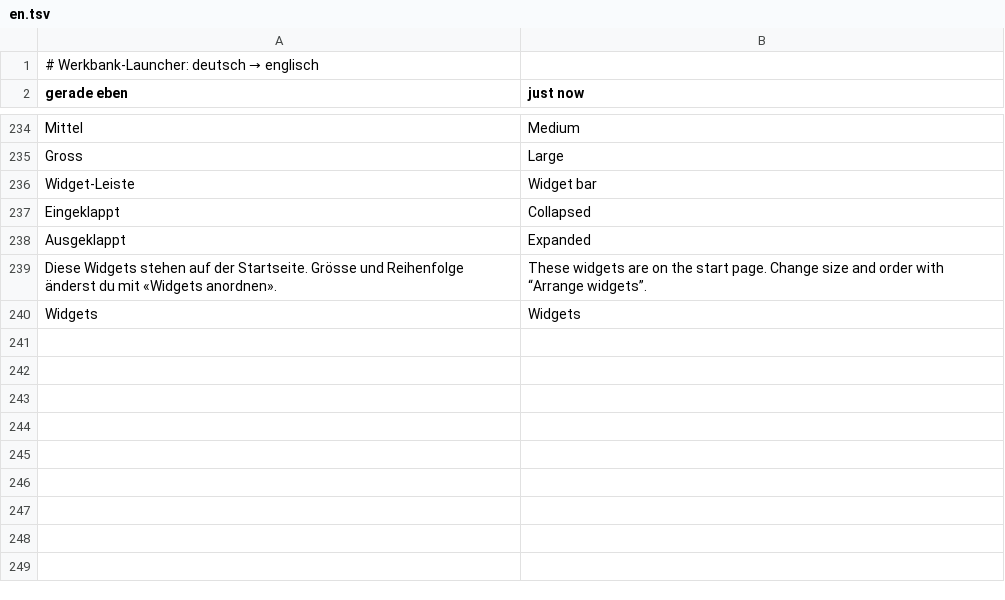
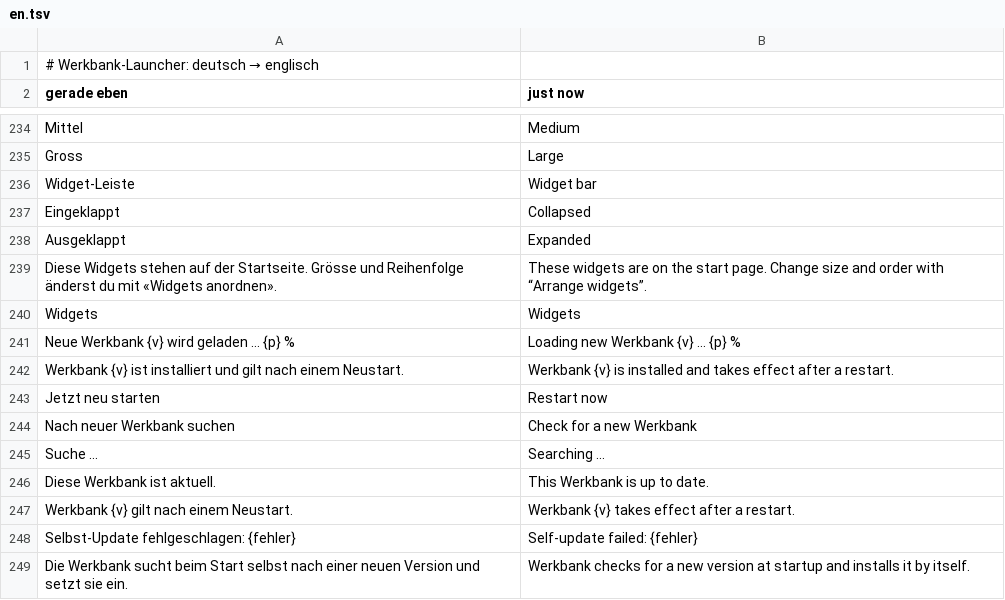
Before and after one commit to 0ldini/werkbank, a TSV file: launcher/src/en.tsv, drawn as a sheet; only a part is shown, gaps mark what is left out.

```diff
--- a/launcher/src/en.tsv
+++ b/launcher/src/en.tsv
@@ -240 +240,10 @@ Diese Widgets stehen auf der Startseite. Grösse und Reihenfolge änderst du mit
 Widgets	Widgets
+Neue Werkbank {v} wird geladen … {p} %	Loading new Werkbank {v} … {p} %
+Werkbank {v} ist installiert und gilt nach einem Neustart.	Werkbank {v} is installed and takes effect after a restart.
+Jetzt neu starten	Restart now
+Nach neuer Werkbank suchen	Check for a new Werkbank
+Suche …	Searching …
+Diese Werkbank ist aktuell.	This Werkbank is up to date.
+Werkbank {v} gilt nach einem Neustart.	Werkbank {v} takes effect after a restart.
+Selbst-Update fehlgeschlagen: {fehler}	Self-update failed: {fehler}
+Die Werkbank sucht beim Start selbst nach einer neuen Version und setzt sie ein.	Werkbank checks for a new version at startup and installs it by itself.
```
Also changed, not shown: 7 other files.
